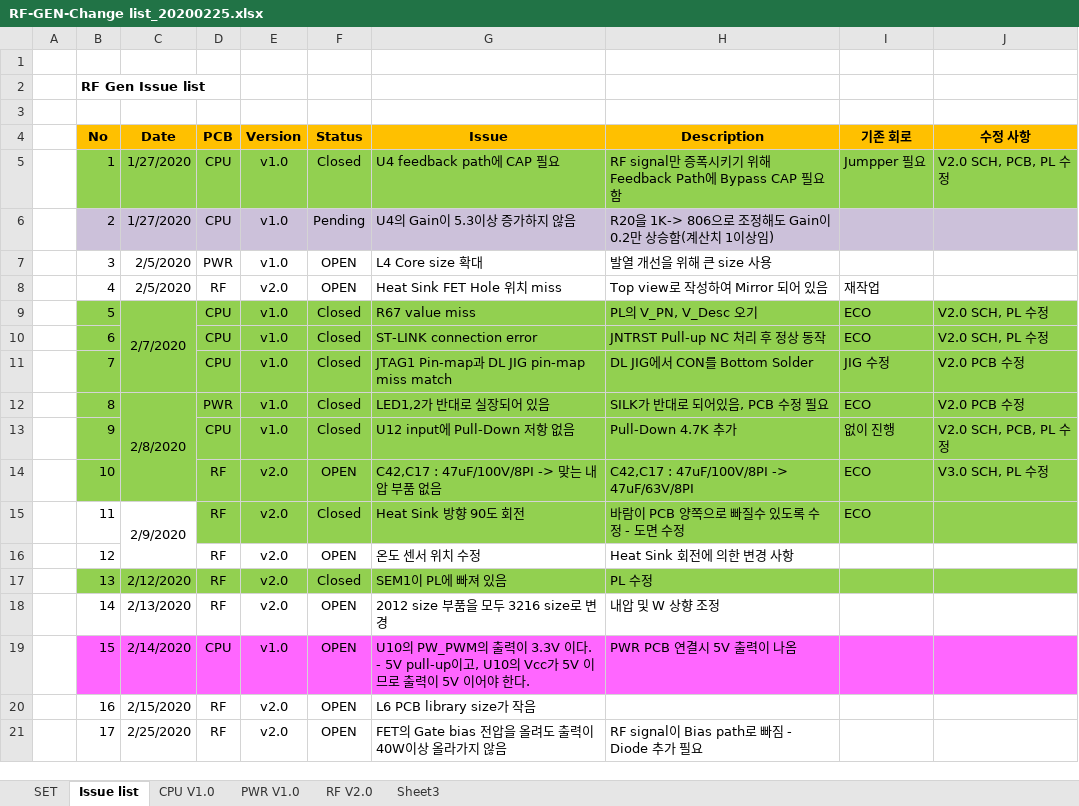
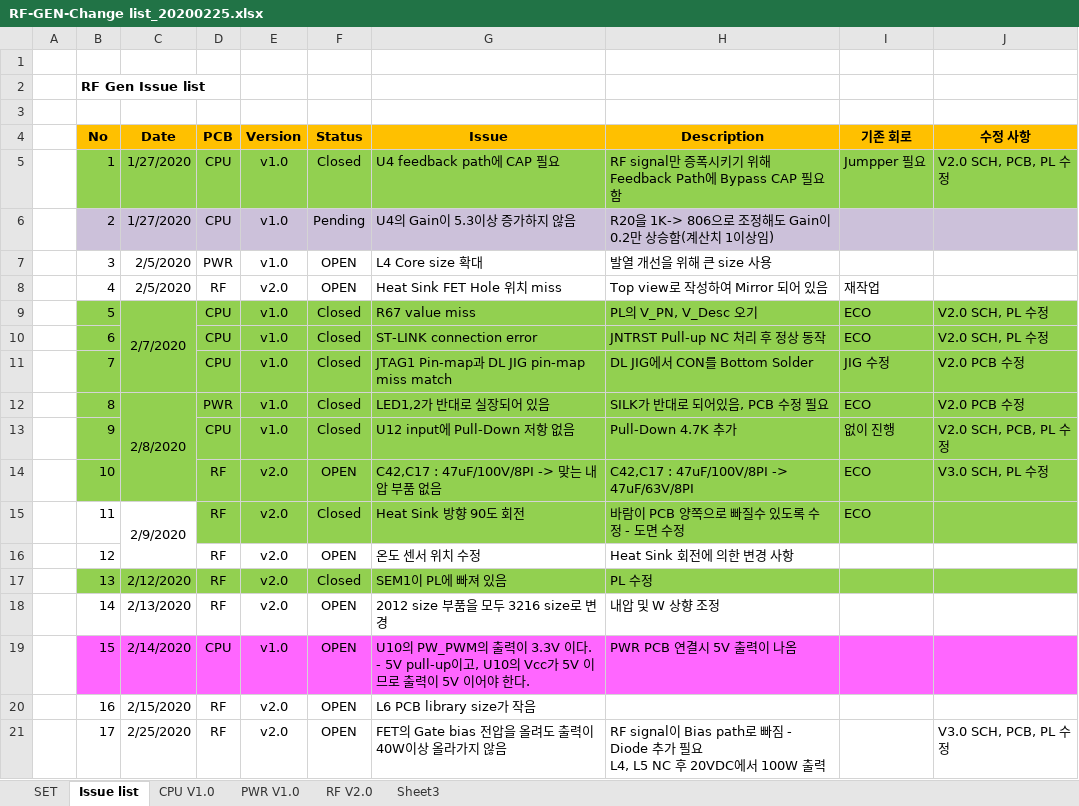
Before and after one commit to ArvidJoung/Plasma_RF_Generator, an Excel workbook: 1_Schematic/Build V2.0/RF-GEN-Change list_20200225.xlsx, sheet Issue list, drawn as a sheet; values as stored, in another font and other column widths than the file's, no borders; ↵ is a line break in a cell; the diff names each change by its address in the sheet, - before the commit and + after, or states it on an @@ line.

```diff
--- a/1_Schematic/Build V2.0/RF-GEN-Change list_20200225.xlsx (sheet Issue list)
+++ b/1_Schematic/Build V2.0/RF-GEN-Change list_20200225.xlsx (sheet Issue list)
-H21 (Description): …가 필요
+H21 (Description): …가 필요 ↵ L4, L5 NC 후 20VDC에서 100W 출력
-J21 (수정 사항): (empty)
+J21 (수정 사항): V3.0 SCH, PCB, PL 수정
```
Also changed, not shown: sheet SET, 1_Schematic/Build V2.0/RF-GEN-Test Date_20200207.xlsx.
